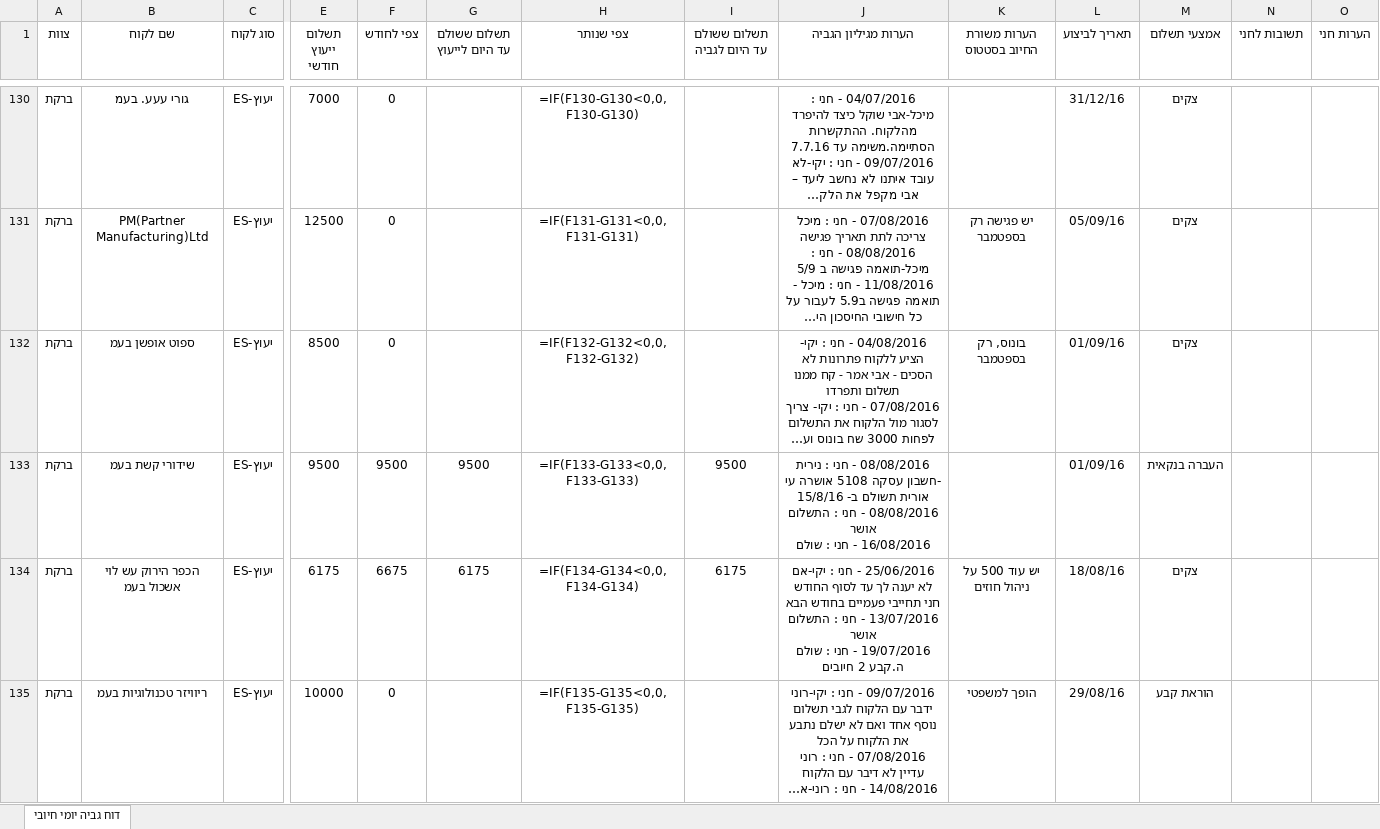
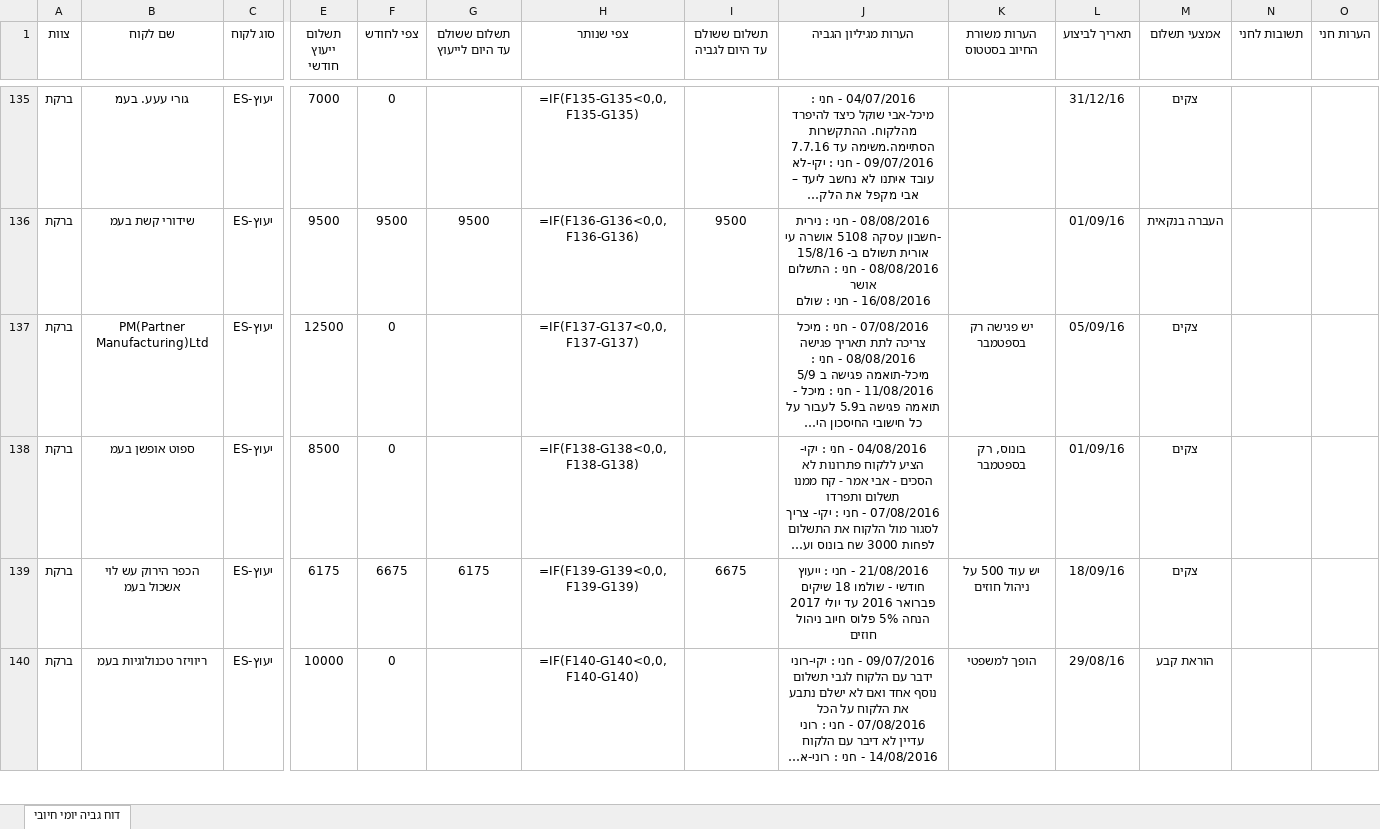
Before and after one commit to JohnnyShtekel/weddingBuilder, an Excel workbook: Gvia day report new.xlsx, sheet דוח גביה יומי חיובי, drawn as a sheet; only a part is shown, gaps mark what is left out; long unchanged cells end in …; values as stored, in another font and other column widths than the file's, no borders; formulas without a stored value are shown as written; removed rows and columns are numbered as before the commit, all else as after; rows hold the shown columns only; ↵ is a line break in a cell; the diff covers the shown part only; the diff names each change by its address in the sheet, - before the commit and + after, or states it on an @@ line.

```diff
--- a/Gvia day report new.xlsx (sheet דוח גביה יומי חיובי)
+++ b/Gvia day report new.xlsx (sheet דוח גביה יומי חיובי)
-H135 (צפי שנותר): =IF(F130-G130<0,0,F130-G130)
+H135 (צפי שנותר): =IF(F135-G135<0,0,F135-G135)
+row 136: ברקת | שידורי קשת בעמ | ES-יעוץ | 9500 | 9500 | 9500 | =IF(F136-G136<0,0,F136-G136) | 9500 | 08/08/2016 - חני : נירית -חשבון עסקה 5108 אושרה עי אורית תשולם ב- 15/8/16 ↵ 08/08/2016 - חני : התשלום אושר ↵ 16/08/2016 - חני : שולם |  | 01/09/16 | העברה בנקאית
-H137 (צפי שנותר): =IF(F131-G131<0,0,F131-G131)
+H137 (צפי שנותר): =IF(F137-G137<0,0,F137-G137)
-H138 (צפי שנותר): =IF(F132-G132<0,0,F132-G132)
+H138 (צפי שנותר): =IF(F138-G138<0,0,F138-G138)
-row 133: ברקת | שידורי קשת בעמ | ES-יעוץ | 9500 | 9500 | 9500 | =IF(F133-G133<0,0,F133-G133) | 9500 | 08/08/2016 - חני : נירית -חשבון עסקה 5108 אושרה עי אורית תשולם ב- 15/8/16 ↵ 08/08/2016 - חני : התשלום אושר ↵ 16/08/2016 - חני : שולם |  | 01/09/16 | העברה בנקאית
-H139 (צפי שנותר): =IF(F134-G134<0,0,F134-G134)
+H139 (צפי שנותר): =IF(F139-G139<0,0,F139-G139)
-I139 (תשלום ששולם עד היום לגביה): 6175
+I139 (תשלום ששולם עד היום לגביה): 6675
-J139 (הערות מגיליון הגביה): 25/06/2016 - חני : יקי-אם לא יענה לך עד לסוף החודש ↵ חני תחייבי פעמיים בחודש הבא ↵ 13/07/2016 - חני : התשלום אושר ↵ 19/07/2016 - חני : שולם ה.קבע 2 חיובים
+J139 (הערות מגיליון הגביה): 21/08/2016 - חני : ייעוץ חודשי - שולמו 18 שיקים פברואר 2016 עד יולי 2017 הנחה 5% פלוס חיוב ניהול חוזים
-L139 (תאריך לביצוע): 18/08/16
+L139 (תאריך לביצוע): 18/09/16
-H140 (צפי שנותר): =IF(F135-G135<0,0,F135-G135)
+H140 (צפי שנותר): =IF(F140-G140<0,0,F140-G140)
```
Also changed, not shown: 44 added rows, 40 removed rows and 370 edited cells elsewhere in this sheet, gvia megvia.xlsx, gvia_month.xlsx, 19 other files.
